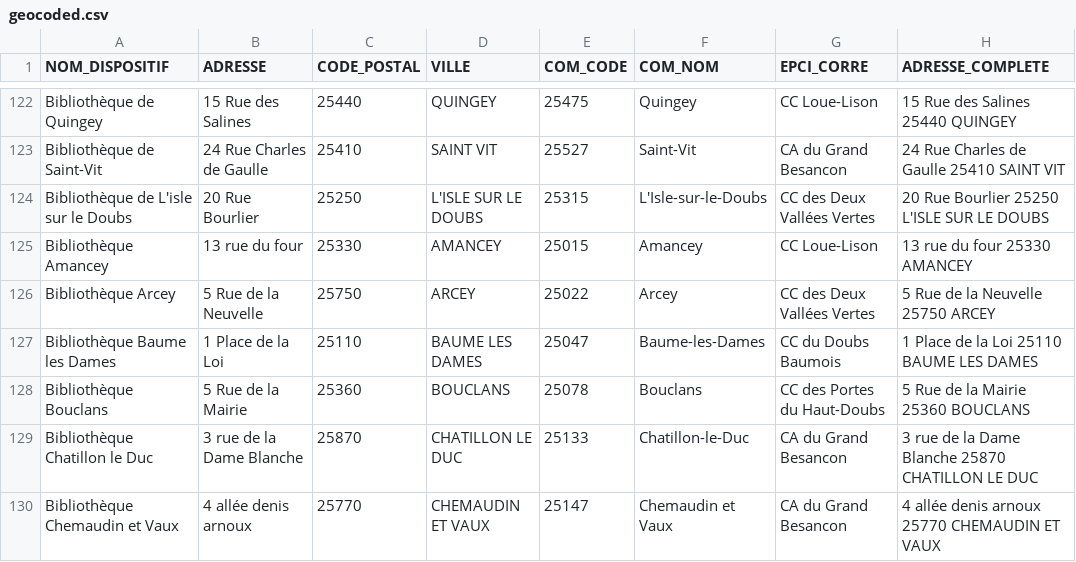
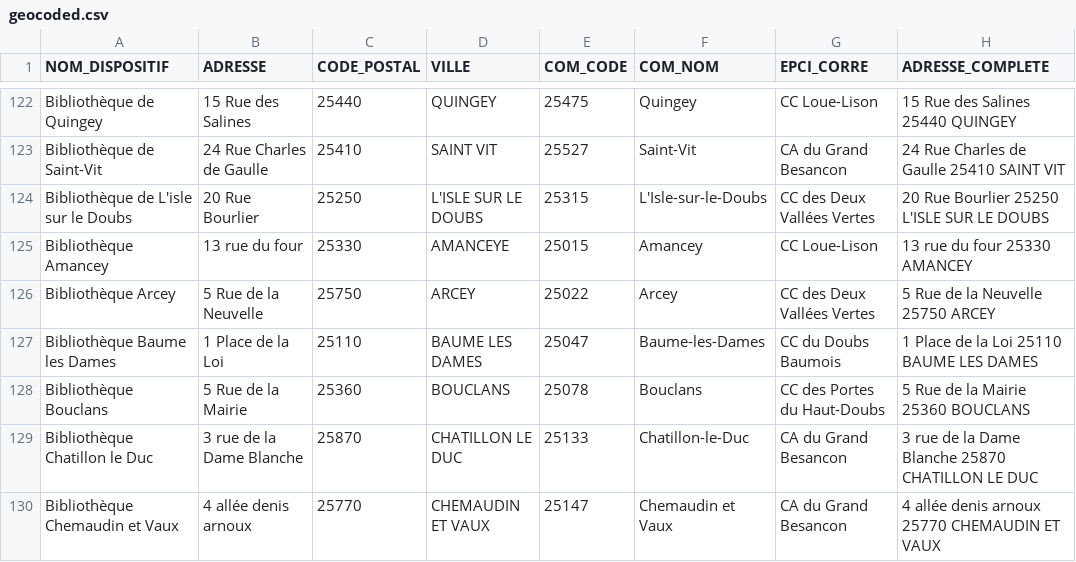
Before and after one commit to multi-coop/data-doubs-inclusion, a CSV file: csv/geocoding/geocoded.csv, drawn as a sheet; only a part is shown, gaps mark what is left out; the diff covers the shown part only; the diff names each change by its address in the sheet, - before the commit and + after, or states it on an @@ line.

Commit message:
Commit on branch 'datami-2024-11-04-geocoded-csv-b5ea53e3-ab27-4888-a9b0-699aef5dd676' Date: 04/11/2024 Time: 15:30:50

```diff
--- a/csv/geocoding/geocoded.csv
+++ b/csv/geocoding/geocoded.csv
-D125 (VILLE): AMANCEY
+D125 (VILLE): AMANCEYE
```
Also changed, not shown: 1 removed row and 2 edited cells elsewhere in this file.
